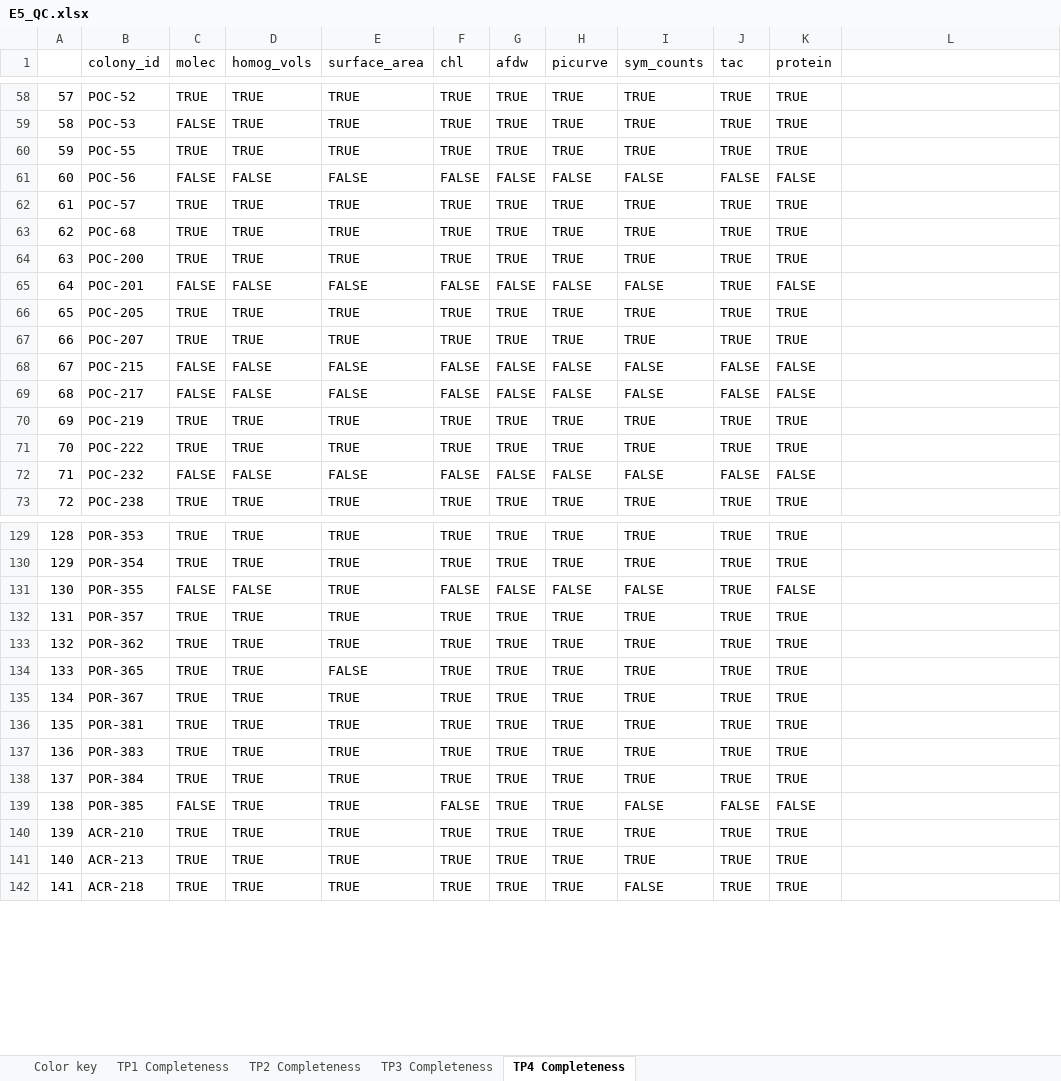
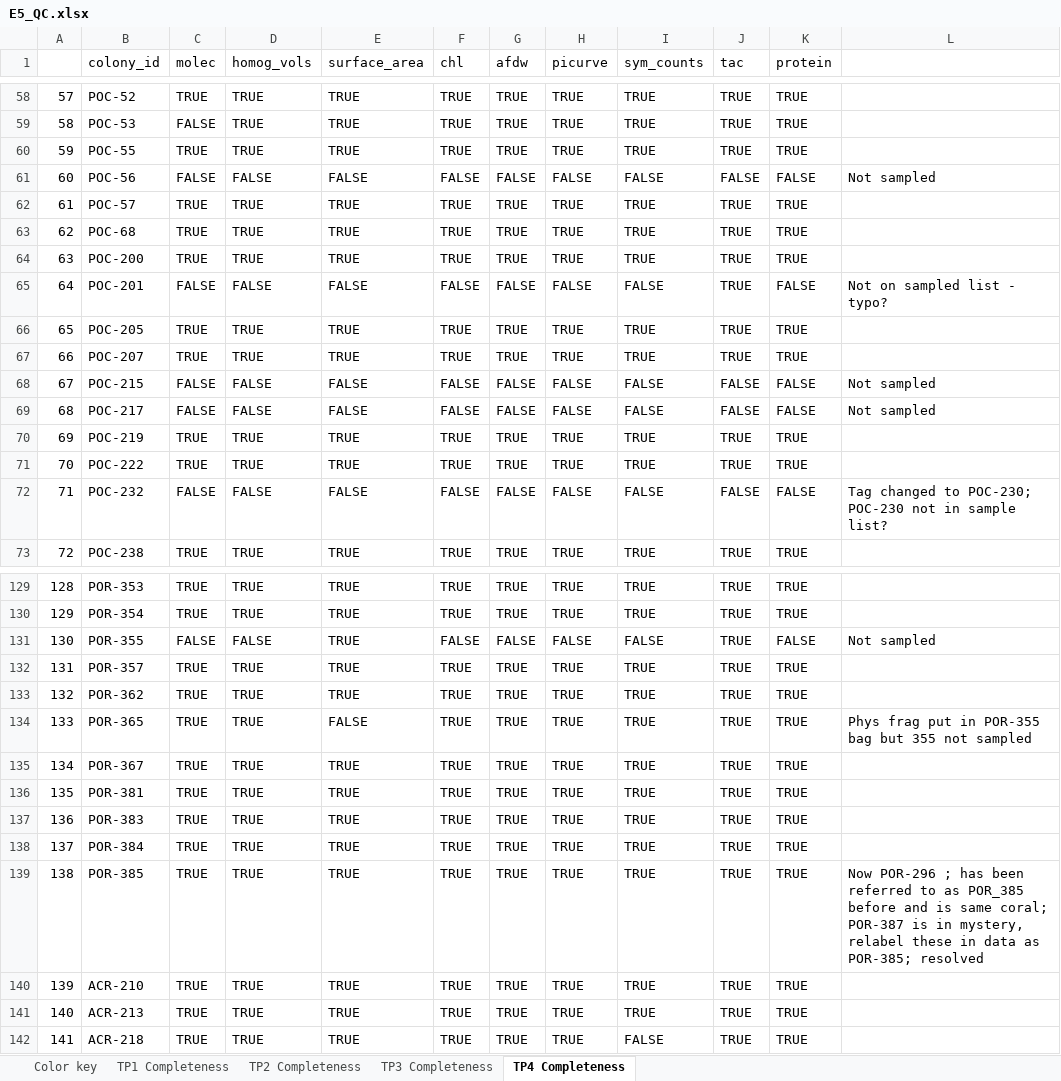
Before and after one commit to urol-e5/timeseries, an Excel workbook: metadata/E5_QC.xlsx, sheet TP4 Completeness, drawn as a sheet; only a part is shown, gaps mark what is left out; values as stored, in another font and other column widths than the file's, no cell formats; the diff covers the shown part only; the diff names each change by its address in the sheet, - before the commit and + after, or states it on an @@ line.

```diff
--- a/metadata/E5_QC.xlsx (sheet TP4 Completeness)
+++ b/metadata/E5_QC.xlsx (sheet TP4 Completeness)
-L61: (empty)
+L61: Not sampled
-L65: (empty)
+L65: Not on sampled list - typo?
-L68:L69: (empty)
+L68:L69: Not sampled
-L72: (empty)
+L72: Tag changed to POC-230; POC-230 not in sample list?
-L131: (empty)
+L131: Not sampled
-L134: (empty)
+L134: Phys frag put in POR-355 bag but 355 not sampled
-C139 (molec): FALSE
+C139 (molec): TRUE
-F139 (chl): FALSE
+F139 (chl): TRUE
-I139 (sym_counts): FALSE
+I139 (sym_counts): TRUE
-J139 (tac): FALSE
+J139 (tac): TRUE
-K139 (protein): FALSE
+K139 (protein): TRUE
-L139: (empty)
+L139: Now POR-296 ; has been referred to as POR_385 before and is same coral; POR-387 is in mystery, relabel these in data as POR-385; resolved
```
Also changed, not shown: 33 edited cells elsewhere in this sheet, cell formats, 5 other files.
